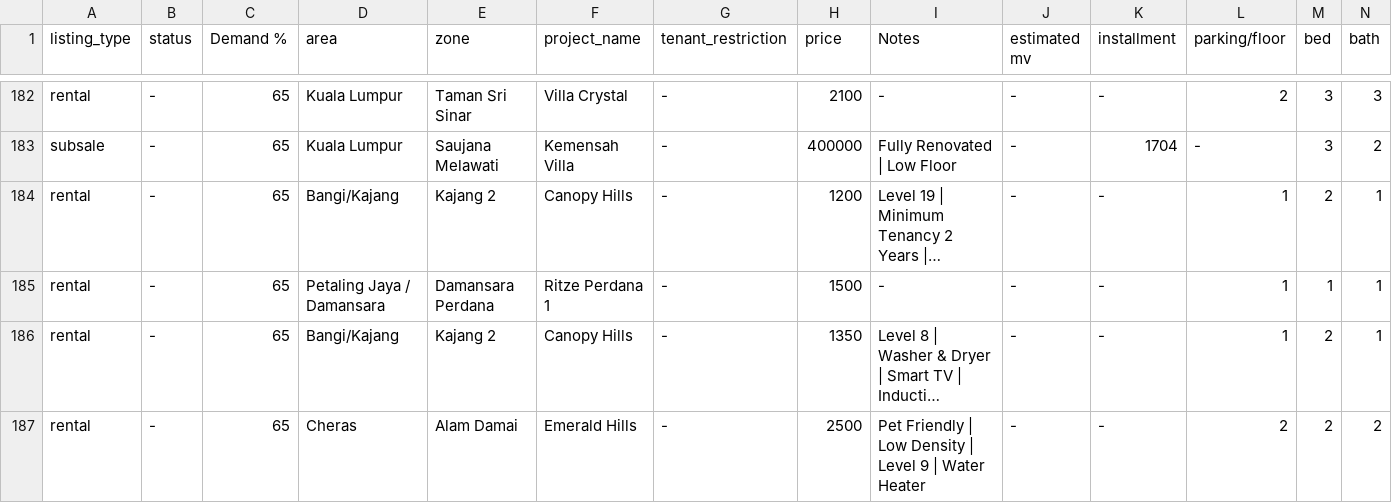
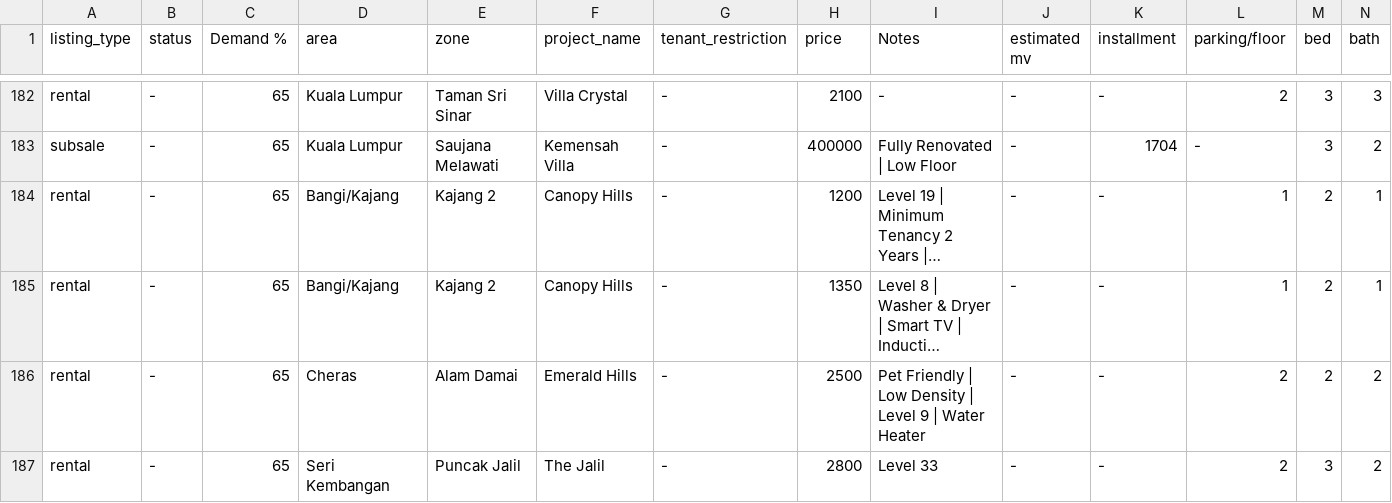
Before and after one commit to mahandanz/haniproperties, a CSV file: listings.csv, drawn as a sheet; only a part is shown, gaps mark what is left out; the shorter side is filled out with more unchanged rows; long unchanged cells end in …; rows hold the shown columns only; the diff names each change by its address in the sheet, - before the commit and + after, or states it on an @@ line.

```diff
--- a/listings.csv
+++ b/listings.csv
-row 185: rental | - | 65 | Petaling Jaya / Damansara | Damansara Perdana | Ritze Perdana 1 | - | 1500 | - | - | - | 1 | 1 | 1
```
Also changed, not shown: 8 other files.
